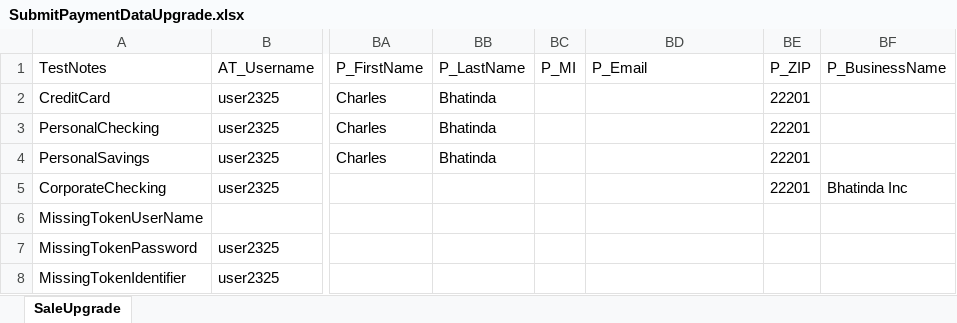
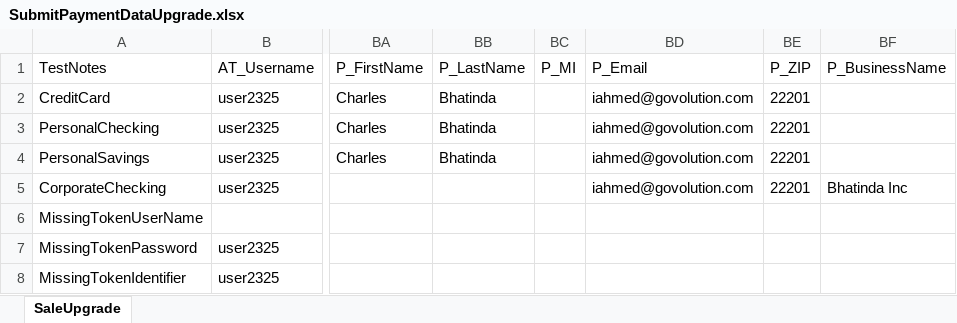
Before and after one commit to dcusend/SoapUITestData, an Excel workbook: SubmitPaymentDataUpgrade.xlsx, sheet SaleUpgrade, drawn as a sheet; only a part is shown, gaps mark what is left out; values as stored, in another font and other column widths than the file's, no borders; the diff names each change by its address in the sheet, - before the commit and + after, or states it on an @@ line.

Commit message:
Added Email Address for SubmitPPIPayment for Upgrade and Production Test Data

```diff
--- a/SubmitPaymentDataUpgrade.xlsx (sheet SaleUpgrade)
+++ b/SubmitPaymentDataUpgrade.xlsx (sheet SaleUpgrade)
-BD2:BD5 (P_Email): (empty)
+BD2:BD5 (P_Email): iahmed@govolution.com
```
Also changed, not shown: FullRefundDataUpgrade.xlsx, PartialRefundDataUpgrade.xlsx, 2 other files.
